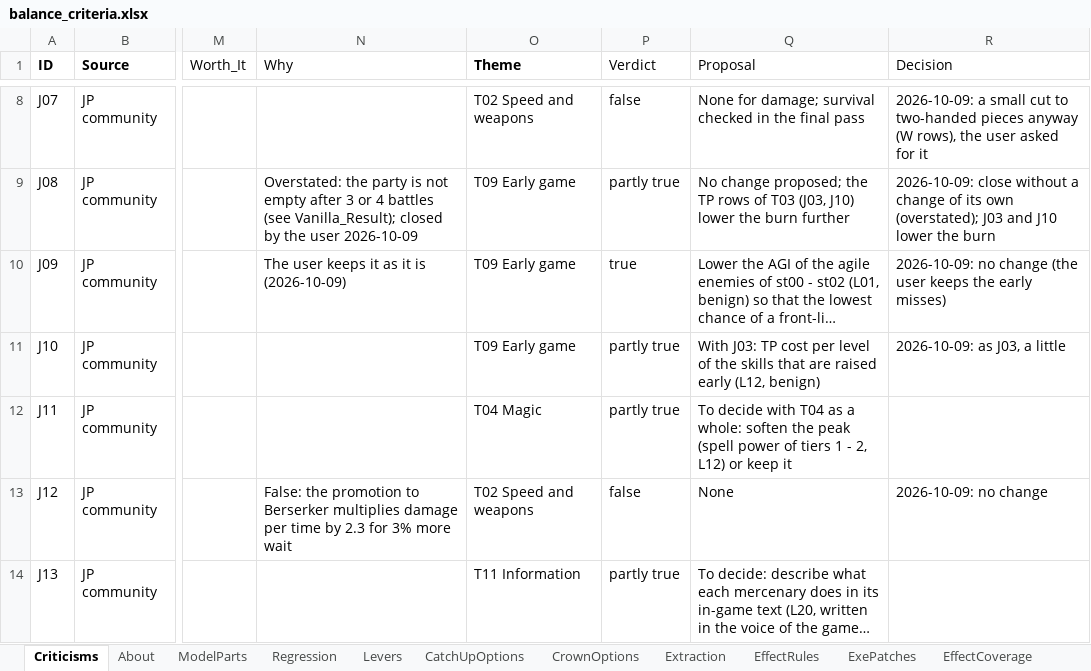
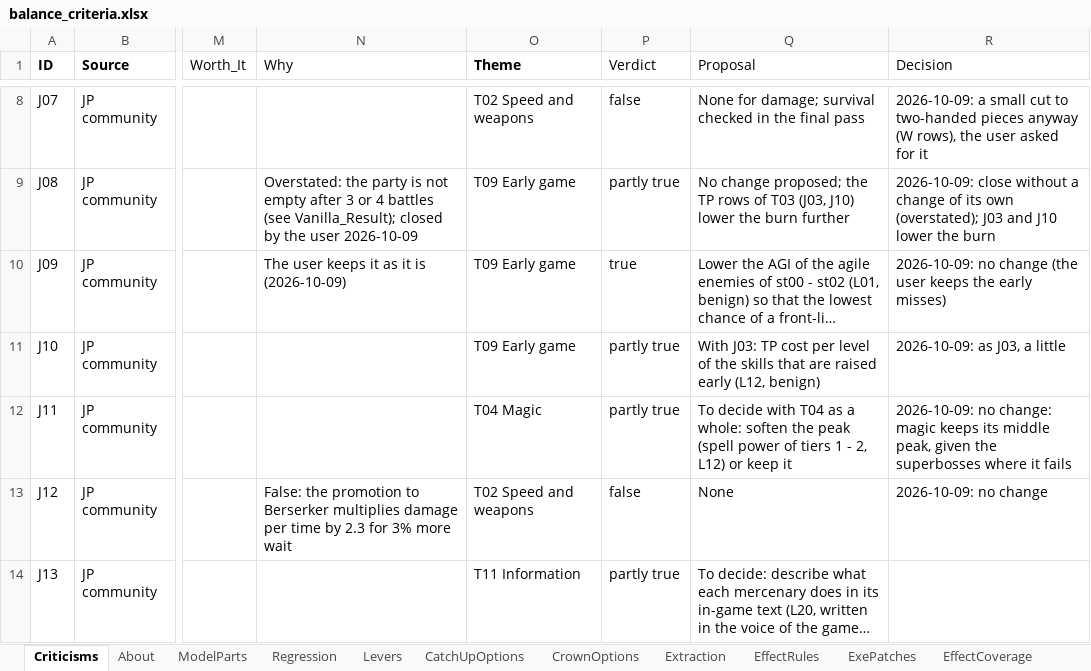
Before and after one commit to Asaad-E/DungeonTravelers_2_2_qol_balance_mod, an Excel workbook: mod_project/data_tables/balance_criteria.xlsx, sheet Criticisms, drawn as a sheet; only a part is shown, gaps mark what is left out; long unchanged cells end in …; values as stored, in another font and other column widths than the file's, no borders; the diff covers the shown part only; the diff names each change by its address in the sheet, - before the commit and + after, or states it on an @@ line.

```diff
--- a/mod_project/data_tables/balance_criteria.xlsx (sheet Criticisms)
+++ b/mod_project/data_tables/balance_criteria.xlsx (sheet Criticisms)
-R12 (Decision): (empty)
+R12 (Decision): 2026-10-09: no change: magic keeps its middle peak, given the superbosses where it fails
```
Also changed, not shown: 9 edited cells elsewhere in this sheet, mod_project/data_tables/balance_changes.xlsx, 1 other file.
